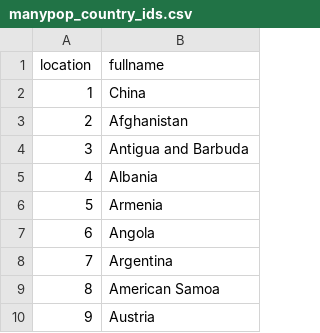
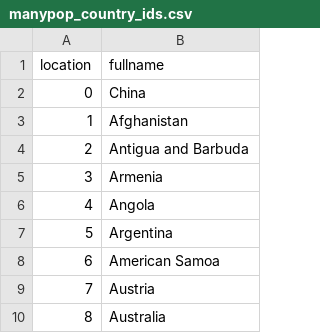
Before and after one commit to joel-winterton/SuperSimPy, a CSV file: population_data/output/manypop_country_ids.csv, drawn as a sheet; only a part is shown; the shorter side is filled out with more unchanged rows; the diff names each change by its address in the sheet, - before the commit and + after, or states it on an @@ line.

Commit message:
ID patch

```diff
--- a/population_data/output/manypop_country_ids.csv
+++ b/population_data/output/manypop_country_ids.csv
@@ column A (location) renumbered from row 2 down @@
-row 5: 4 | Albania
```
